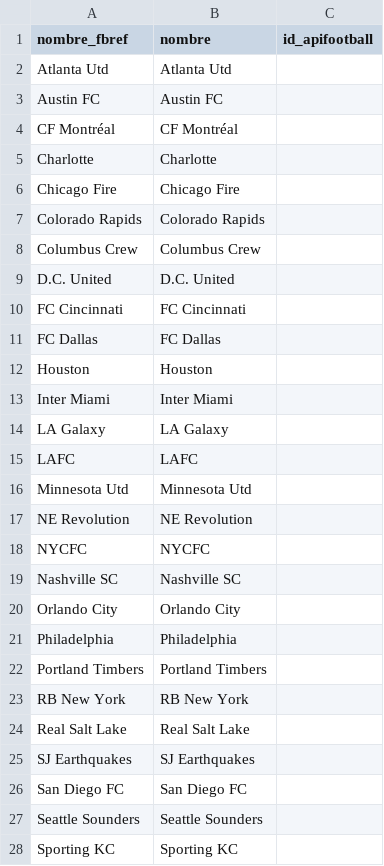
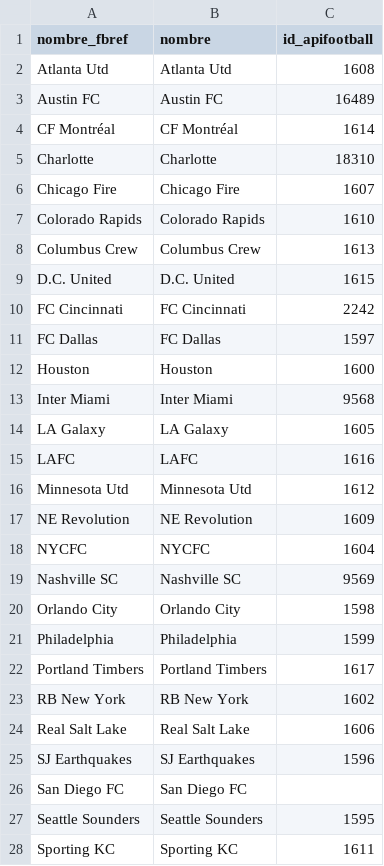
Before and after one commit to Scouteando/scouteando.github.io, a CSV file: datos/fuentes/mls/equipos.csv, drawn as a sheet; only a part is shown; the diff covers the shown part only.

```diff
--- a/datos/fuentes/mls/equipos.csv
+++ b/datos/fuentes/mls/equipos.csv
@@ -1,28 +1,28 @@
 nombre_fbref;nombre;id_apifootball
-Atlanta Utd;Atlanta Utd;
-Austin FC;Austin FC;
-CF Montréal;CF Montréal;
-Charlotte;Charlotte;
-Chicago Fire;Chicago Fire;
-Colorado Rapids;Colorado Rapids;
-Columbus Crew;Columbus Crew;
-D.C. United;D.C. United;
-FC Cincinnati;FC Cincinnati;
-FC Dallas;FC Dallas;
-Houston;Houston;
-Inter Miami;Inter Miami;
-LA Galaxy;LA Galaxy;
-LAFC;LAFC;
-Minnesota Utd;Minnesota Utd;
-NE Revolution;NE Revolution;
-NYCFC;NYCFC;
-Nashville SC;Nashville SC;
-Orlando City;Orlando City;
-Philadelphia;Philadelphia;
-Portland Timbers;Portland Timbers;
-RB New York;RB New York;
-Real Salt Lake;Real Salt Lake;
-SJ Earthquakes;SJ Earthquakes;
+Atlanta Utd;Atlanta Utd;1608
+Austin FC;Austin FC;16489
+CF Montréal;CF Montréal;1614
+Charlotte;Charlotte;18310
+Chicago Fire;Chicago Fire;1607
+Colorado Rapids;Colorado Rapids;1610
+Columbus Crew;Columbus Crew;1613
+D.C. United;D.C. United;1615
+FC Cincinnati;FC Cincinnati;2242
+FC Dallas;FC Dallas;1597
+Houston;Houston;1600
+Inter Miami;Inter Miami;9568
+LA Galaxy;LA Galaxy;1605
+LAFC;LAFC;1616
+Minnesota Utd;Minnesota Utd;1612
+NE Revolution;NE Revolution;1609
+NYCFC;NYCFC;1604
+Nashville SC;Nashville SC;9569
+Orlando City;Orlando City;1598
+Philadelphia;Philadelphia;1599
+Portland Timbers;Portland Timbers;1617
+RB New York;RB New York;1602
+Real Salt Lake;Real Salt Lake;1606
+SJ Earthquakes;SJ Earthquakes;1596
 San Diego FC;San Diego FC;
-Seattle Sounders;Seattle Sounders;
-Sporting KC;Sporting KC;
+Seattle Sounders;Seattle Sounders;1595
+Sporting KC;Sporting KC;1611
```
Also changed, not shown: 3 edited cells elsewhere in this file, datos/fuentes/mexico/equipos.csv, 6 other files.
